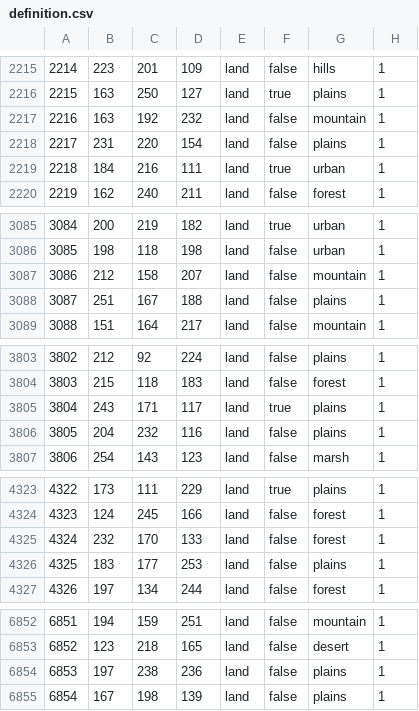
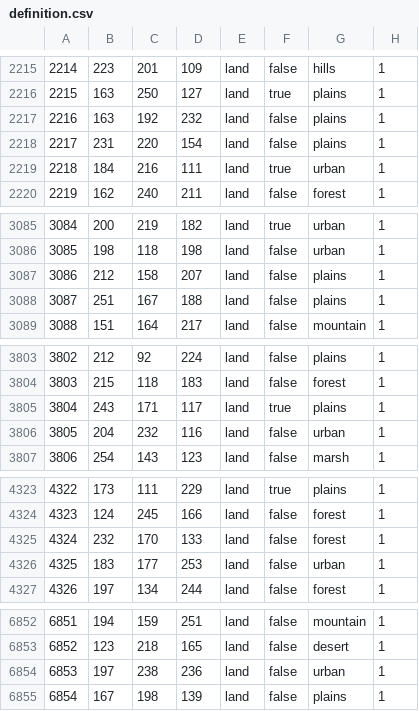
Before and after one commit to Rekordny/Project_IRIS, a CSV file: map/definition.csv, drawn as a sheet; only a part is shown, gaps mark what is left out; the diff covers the shown part only.

```diff
--- a/map/definition.csv
+++ b/map/definition.csv
@@ -2216,3 +2216,3 @@
 2215;163;250;127;land;true;plains;1
-2216;163;192;232;land;false;mountain;1
+2216;163;192;232;land;false;plains;1
 2217;231;220;154;land;false;plains;1
@@ -3086,3 +3086,3 @@
 3085;198;118;198;land;false;urban;1
-3086;212;158;207;land;false;mountain;1
+3086;212;158;207;land;false;plains;1
 3087;251;167;188;land;false;plains;1
@@ -3805,3 +3805,3 @@
 3804;243;171;117;land;true;plains;1
-3805;204;232;116;land;false;plains;1
+3805;204;232;116;land;false;urban;1
 3806;254;143;123;land;false;marsh;1
@@ -4325,3 +4325,3 @@
 4324;232;170;133;land;false;forest;1
-4325;183;177;253;land;false;plains;1
+4325;183;177;253;land;false;urban;1
 4326;197;134;244;land;false;forest;1
@@ -6853,3 +6853,3 @@
 6852;123;218;165;land;false;desert;1
-6853;197;238;236;land;false;plains;1
+6853;197;238;236;land;false;urban;1
 6854;167;198;139;land;false;plains;1
```
Also changed, not shown: 11 edited cells elsewhere in this file, 1 other file.
